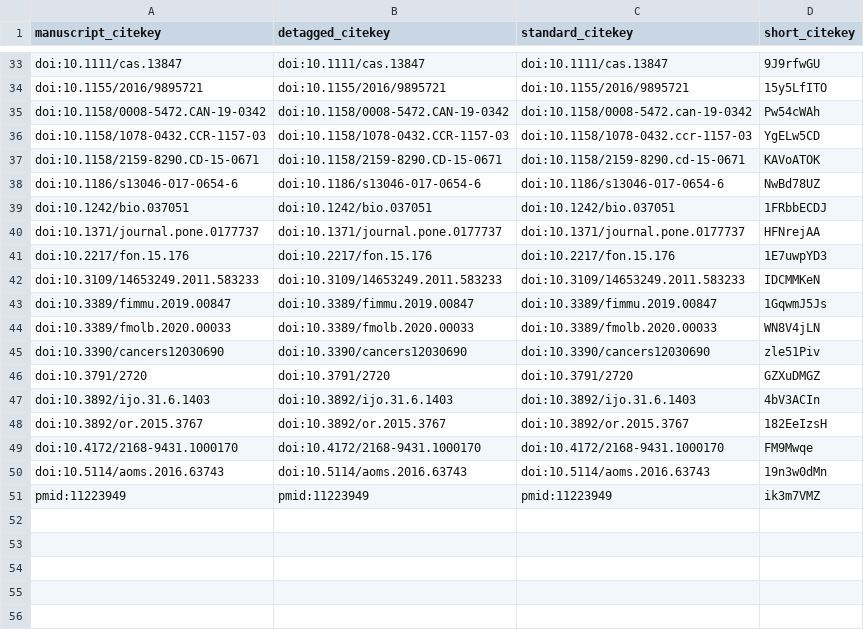
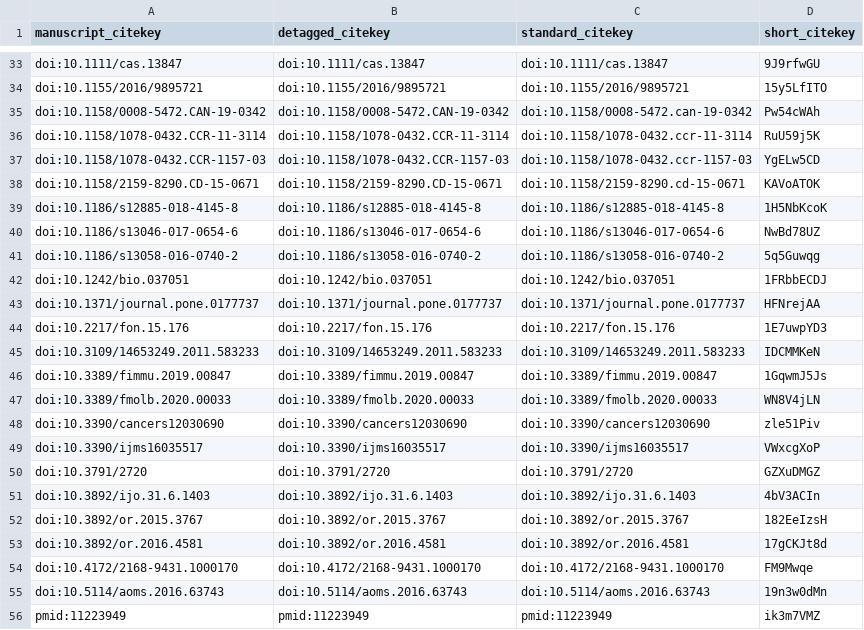
Before and after one commit to SharikHR/Review, a TSV file: citations.tsv, drawn as a sheet; only a part is shown, gaps mark what is left out.

```diff
--- a/citations.tsv
+++ b/citations.tsv
@@ -35,5 +35,8 @@ doi:10.1155/2016/9895721	doi:10.1155/2016/9895721	doi:10.1155/2016/9895721	15y5L
 doi:10.1158/0008-5472.CAN-19-0342	doi:10.1158/0008-5472.CAN-19-0342	doi:10.1158/0008-5472.can-19-0342	Pw54cWAh
+doi:10.1158/1078-0432.CCR-11-3114	doi:10.1158/1078-0432.CCR-11-3114	doi:10.1158/1078-0432.ccr-11-3114	RuU59j5K
 doi:10.1158/1078-0432.CCR-1157-03	doi:10.1158/1078-0432.CCR-1157-03	doi:10.1158/1078-0432.ccr-1157-03	YgELw5CD
 doi:10.1158/2159-8290.CD-15-0671	doi:10.1158/2159-8290.CD-15-0671	doi:10.1158/2159-8290.cd-15-0671	KAVoATOK
+doi:10.1186/s12885-018-4145-8	doi:10.1186/s12885-018-4145-8	doi:10.1186/s12885-018-4145-8	1H5NbKcoK
 doi:10.1186/s13046-017-0654-6	doi:10.1186/s13046-017-0654-6	doi:10.1186/s13046-017-0654-6	NwBd78UZ
+doi:10.1186/s13058-016-0740-2	doi:10.1186/s13058-016-0740-2	doi:10.1186/s13058-016-0740-2	5q5Guwqg
 doi:10.1242/bio.037051	doi:10.1242/bio.037051	doi:10.1242/bio.037051	1FRbbECDJ
@@ -45,2 +48,3 @@ doi:10.3389/fmolb.2020.00033	doi:10.3389/fmolb.2020.00033	doi:10.3389/fmolb.2020
 doi:10.3390/cancers12030690	doi:10.3390/cancers12030690	doi:10.3390/cancers12030690	zle51Piv
+doi:10.3390/ijms16035517	doi:10.3390/ijms16035517	doi:10.3390/ijms16035517	VWxcgXoP
 doi:10.3791/2720	doi:10.3791/2720	doi:10.3791/2720	GZXuDMGZ
@@ -48,2 +52,3 @@ doi:10.3892/ijo.31.6.1403	doi:10.3892/ijo.31.6.1403	doi:10.3892/ijo.31.6.1403	4b
 doi:10.3892/or.2015.3767	doi:10.3892/or.2015.3767	doi:10.3892/or.2015.3767	182EeIzsH
+doi:10.3892/or.2016.4581	doi:10.3892/or.2016.4581	doi:10.3892/or.2016.4581	17gCKJt8d
 doi:10.4172/2168-9431.1000170	doi:10.4172/2168-9431.1000170	doi:10.4172/2168-9431.1000170	FM9Mwqe
```
Also changed, not shown: 5 other files.
